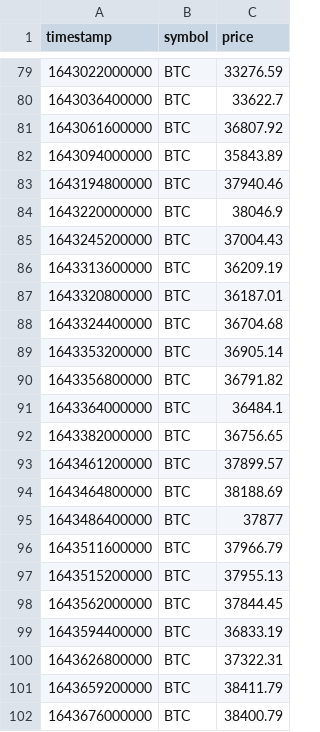
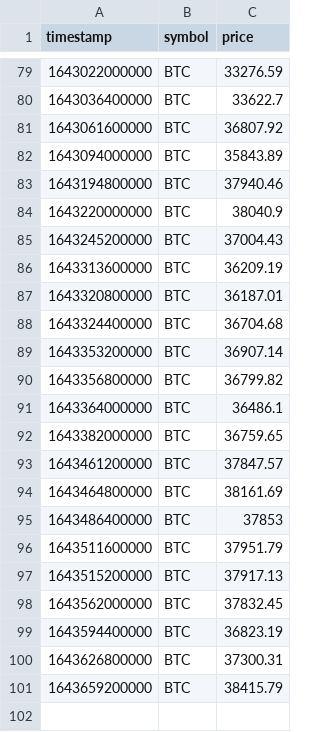
Before and after one commit to Evigilans/crypto-invest, a CSV file: prices/BTC_values.csv, drawn as a sheet; only a part is shown, gaps mark what is left out.

```diff
--- a/prices/BTC_values.csv
+++ b/prices/BTC_values.csv
@@ -83,3 +83,3 @@ timestamp,symbol,price
 1643194800000,BTC,37940.46
-1643220000000,BTC,38046.9
+1643220000000,BTC,38040.9
 1643245200000,BTC,37004.43
@@ -88,15 +88,14 @@ timestamp,symbol,price
 1643324400000,BTC,36704.68
-1643353200000,BTC,36905.14
-1643356800000,BTC,36791.82
-1643364000000,BTC,36484.1
-1643382000000,BTC,36756.65
-1643461200000,BTC,37899.57
-1643464800000,BTC,38188.69
-1643486400000,BTC,37877
-1643511600000,BTC,37966.79
-1643515200000,BTC,37955.13
-1643562000000,BTC,37844.45
-1643594400000,BTC,36833.19
-1643626800000,BTC,37322.31
-1643659200000,BTC,38411.79
-1643676000000,BTC,38400.79
+1643353200000,BTC,36907.14
+1643356800000,BTC,36799.82
+1643364000000,BTC,36486.1
+1643382000000,BTC,36759.65
+1643461200000,BTC,37847.57
+1643464800000,BTC,38161.69
+1643486400000,BTC,37853
+1643511600000,BTC,37951.79
+1643515200000,BTC,37917.13
+1643562000000,BTC,37832.45
+1643594400000,BTC,36823.19
+1643626800000,BTC,37300.31
+1643659200000,BTC,38415.79
```
Also changed, not shown: 3 other files.
